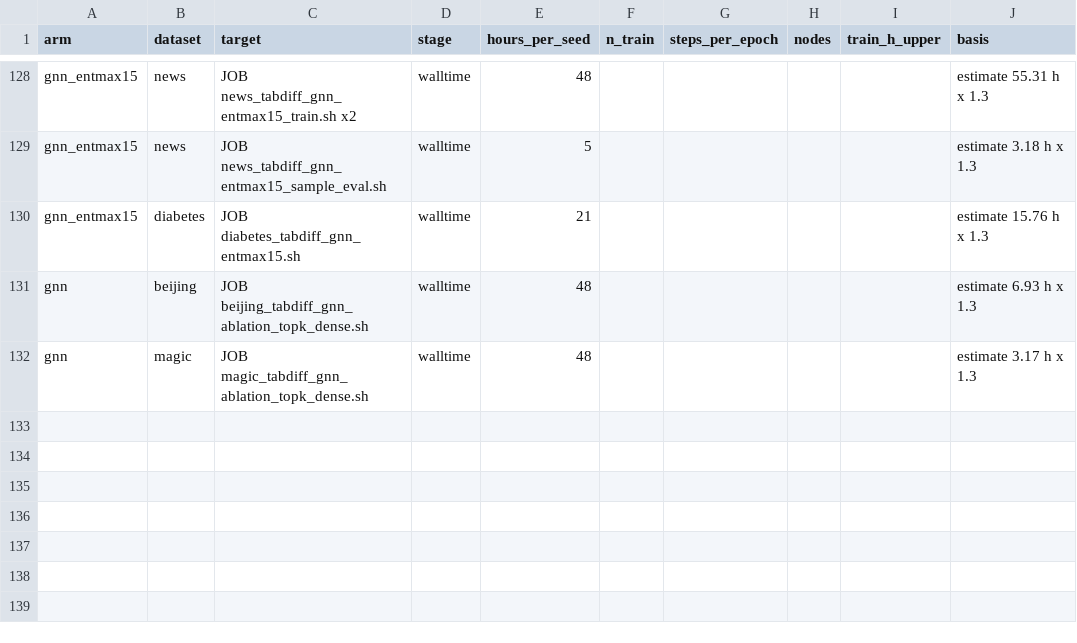
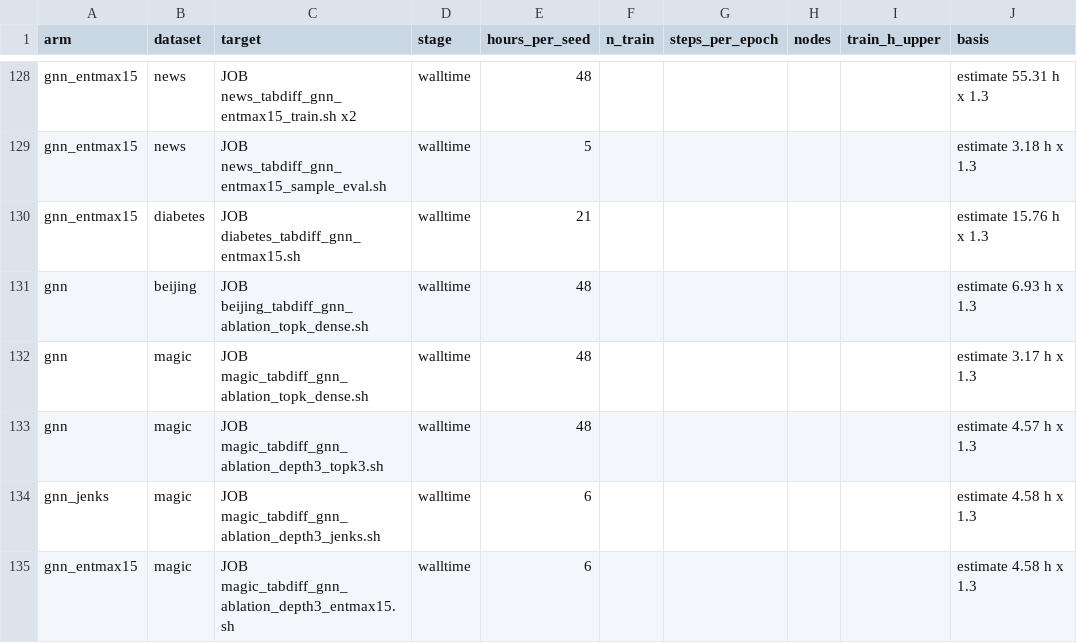
Before and after one commit to stefromp/thesis_project, a CSV file: hpc_transfer/jobs_tabdiff_gnn/walltime_estimates.csv, drawn as a sheet; only a part is shown, gaps mark what is left out; the diff names each change by its address in the sheet, - before the commit and + after, or states it on an @@ line.

```diff
--- a/hpc_transfer/jobs_tabdiff_gnn/walltime_estimates.csv
+++ b/hpc_transfer/jobs_tabdiff_gnn/walltime_estimates.csv
+row 133: gnn | magic | JOB magic_tabdiff_gnn_ablation_depth3_topk3.sh | walltime | 48 |  |  |  |  | estimate 4.57 h x 1.3
+row 134: gnn_jenks | magic | JOB magic_tabdiff_gnn_ablation_depth3_jenks.sh | walltime | 6 |  |  |  |  | estimate 4.58 h x 1.3
+row 135: gnn_entmax15 | magic | JOB magic_tabdiff_gnn_ablation_depth3_entmax15.sh | walltime | 6 |  |  |  |  | estimate 4.58 h x 1.3
```
Also changed, not shown: analysis/summary/csv/C2.csv, analysis/summary/csv/all_values.csv, 14 other files.
